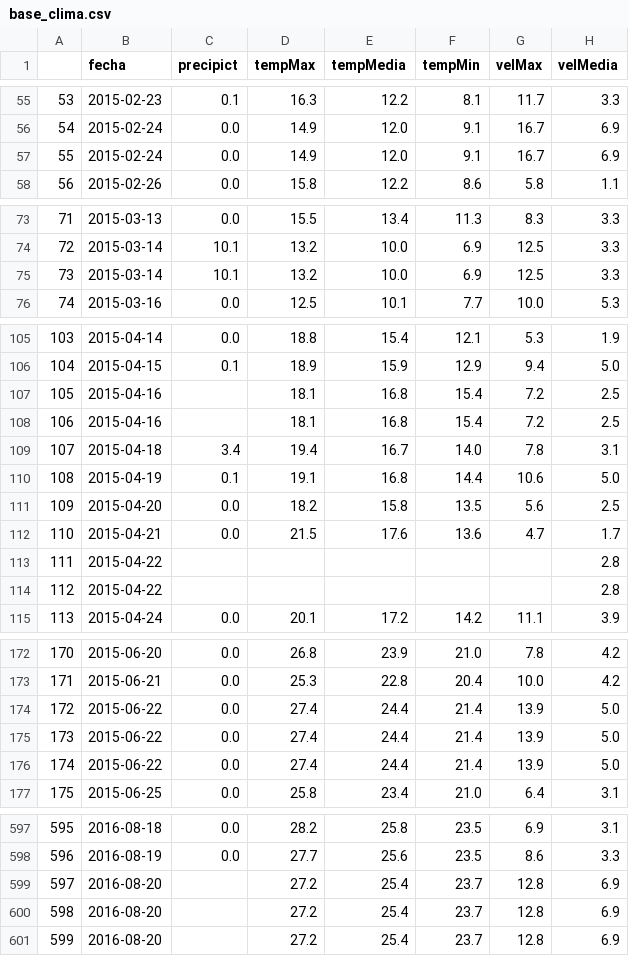
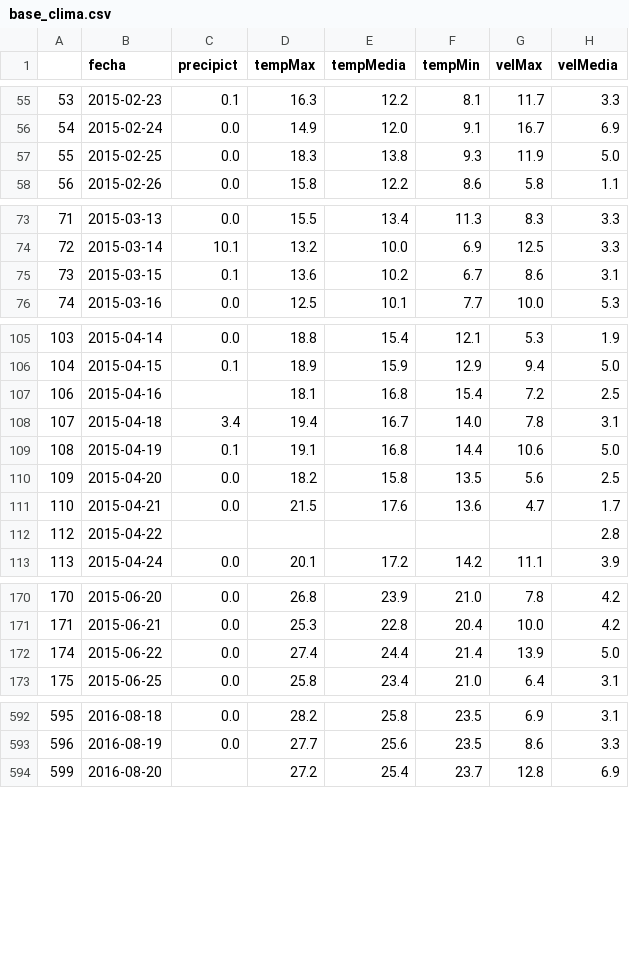
Before and after one commit to Ludsss/accidentes_barcelona, a CSV file: Datos Climatologicos/base_clima.csv, drawn as a sheet; only a part is shown, gaps mark what is left out; removed rows and columns are numbered as before the commit, all else as after; the diff covers the shown part only; the diff names each change by its address in the sheet, - before the commit and + after, or states it on an @@ line.

Commit message:
Clima Modificado

```diff
--- a/Datos Climatologicos/base_clima.csv
+++ b/Datos Climatologicos/base_clima.csv
-row 57: 55 | 2015-02-24 | 0.0 | 14.9 | 12.0 | 9.1 | 16.7 | 6.9
+row 57: 55 | 2015-02-25 | 0.0 | 18.3 | 13.8 | 9.3 | 11.9 | 5.0
-row 75: 73 | 2015-03-14 | 10.1 | 13.2 | 10.0 | 6.9 | 12.5 | 3.3
+row 75: 73 | 2015-03-15 | 0.1 | 13.6 | 10.2 | 6.7 | 8.6 | 3.1
@@ column A renumbered in row 107 @@
-row 108: 106 | 2015-04-16 |  | 18.1 | 16.8 | 15.4 | 7.2 | 2.5
-row 113: 111 | 2015-04-22 |  |  |  |  |  | 2.8
-row 174: 172 | 2015-06-22 | 0.0 | 27.4 | 24.4 | 21.4 | 13.9 | 5.0
-row 175: 173 | 2015-06-22 | 0.0 | 27.4 | 24.4 | 21.4 | 13.9 | 5.0
-row 599: 597 | 2016-08-20 |  | 27.2 | 25.4 | 23.7 | 12.8 | 6.9
-row 600: 598 | 2016-08-20 |  | 27.2 | 25.4 | 23.7 | 12.8 | 6.9
```
Also changed, not shown: 1 removed row elsewhere in this file.
